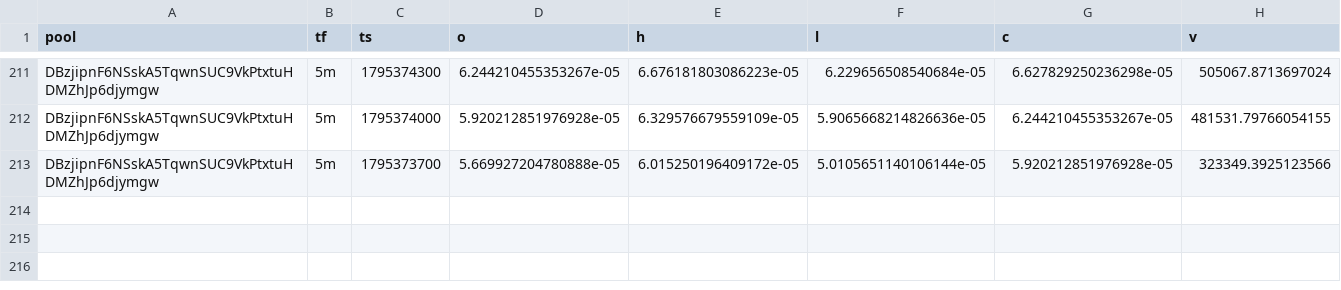
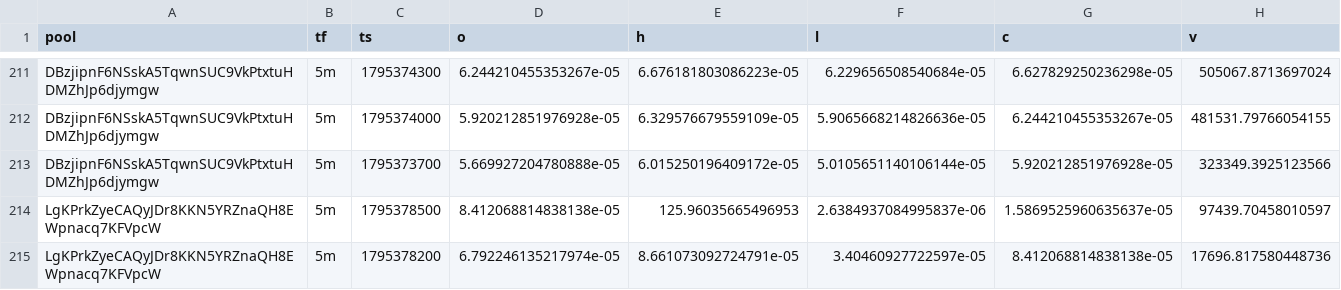
Before and after one commit to davidbobholz-stack/young-coin-collector., a CSV file: shards/2026-11-22/ohlcv.csv, drawn as a sheet; only a part is shown, gaps mark what is left out.

```diff
--- a/shards/2026-11-22/ohlcv.csv
+++ b/shards/2026-11-22/ohlcv.csv
@@ -213 +213,3 @@ DBzjipnF6NSskA5TqwnSUC9VkPtxtuHDMZhJp6djymgw,5m,1795374000,5.920212851976928e-05
 DBzjipnF6NSskA5TqwnSUC9VkPtxtuHDMZhJp6djymgw,5m,1795373700,5.669927204780888e-05,6.015250196409172e-05,5.0105651140106144e-05,5.920212851976928e-05,323349.3925123566
+LgKPrkZyeCAQyJDr8KKN5YRZnaQH8EWpnacq7KFVpcW,5m,1795378500,8.412068814838138e-05,125.96035665496953,2.6384937084995837e-06,1.5869525960635637e-05,97439.70458010597
+LgKPrkZyeCAQyJDr8KKN5YRZnaQH8EWpnacq7KFVpcW,5m,1795378200,6.792246135217974e-05,8.661073092724791e-05,3.40460927722597e-05,8.412068814838138e-05,17696.817580448736
```
Also changed, not shown: shards/2026-11-23/ohlcv.csv, 12 other files.
